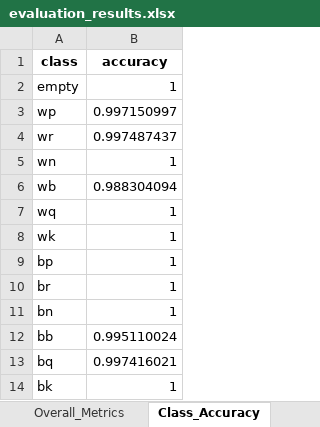
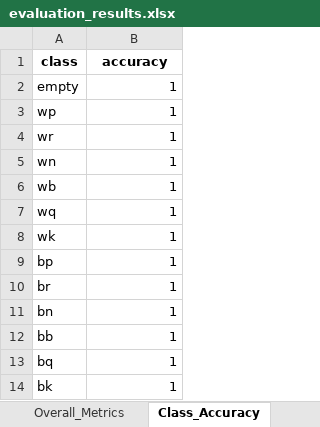
Before and after one commit to Cmxu/img2chess, an Excel workbook: evaluation_results/evaluation_results.xlsx, sheet Class_Accuracy, drawn as a sheet; values as stored, in another font and other column widths than the file's, no borders; the diff names each change by its address in the sheet, - before the commit and + after, or states it on an @@ line.

```diff
--- a/evaluation_results/evaluation_results.xlsx (sheet Class_Accuracy)
+++ b/evaluation_results/evaluation_results.xlsx (sheet Class_Accuracy)
-B3 (accuracy): 0.997150997
+B3 (accuracy): 1
-B4 (accuracy): 0.997487437
+B4 (accuracy): 1
-B6 (accuracy): 0.988304094
+B6 (accuracy): 1
-B12 (accuracy): 0.995110024
+B12 (accuracy): 1
-B13 (accuracy): 0.997416021
+B13 (accuracy): 1
```
Also changed, not shown: sheet Detailed_Results, sheet Overall_Metrics, 28 other files.
